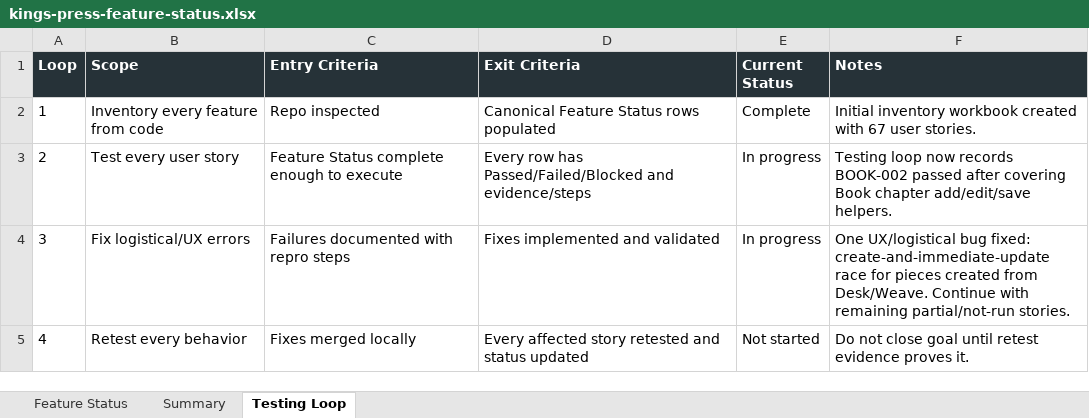
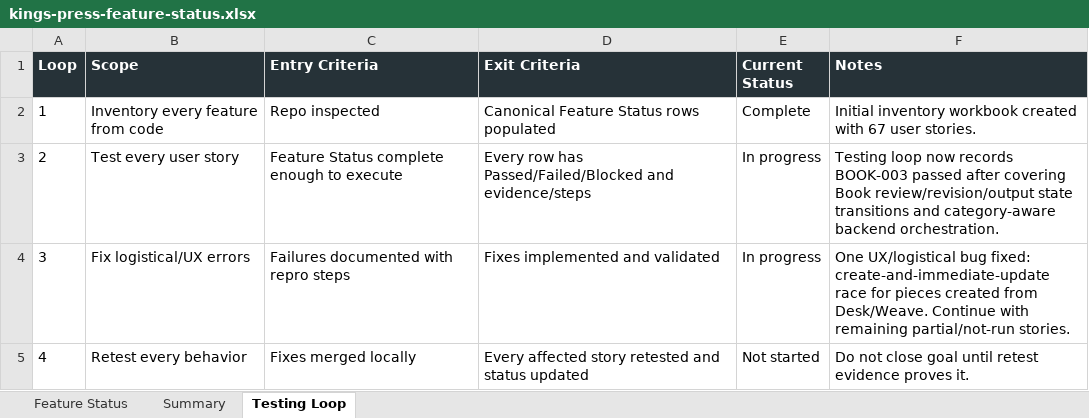
Before and after one commit to Transformation-Agency/pillar-press, an Excel workbook: docs/kings-press-feature-status.xlsx, sheet Testing Loop, drawn as a sheet; values as stored, in another font and other column widths than the file's, no borders; the diff names each change by its address in the sheet, - before the commit and + after, or states it on an @@ line.

Commit message:
Cover book review workflows

```diff
--- a/docs/kings-press-feature-status.xlsx (sheet Testing Loop)
+++ b/docs/kings-press-feature-status.xlsx (sheet Testing Loop)
-F3 (Notes): …now records BOOK-002 passed after covering Book chapter add/edit/save helpers.
+F3 (Notes): …now records BOOK-003 passed after covering Book review/revision/output state transitions and category-aware backend orchestration.
```
Also changed, not shown: sheet Feature Status, 3 other files.
